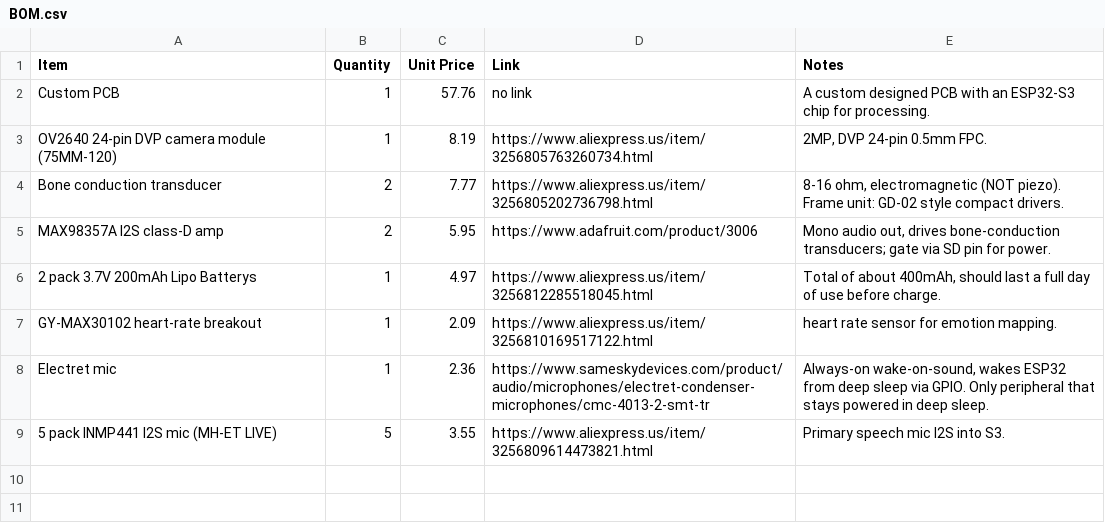
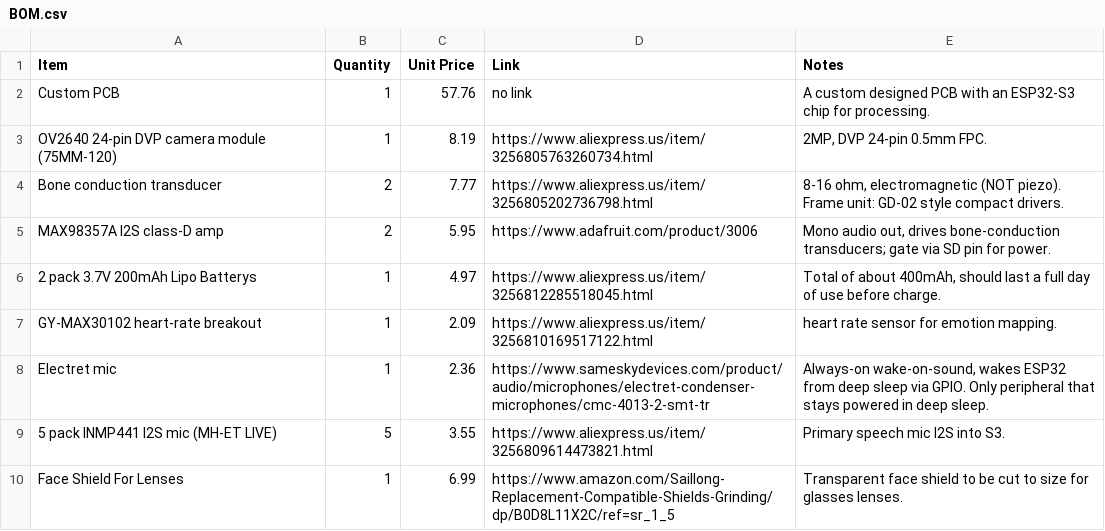
Before and after one commit to valuablelegend1-a11y/ARC-Insight, a CSV file: BOM.csv, drawn as a sheet; the diff names each change by its address in the sheet, - before the commit and + after, or states it on an @@ line.

Commit message:
Update BOM.csv

```diff
--- a/BOM.csv
+++ b/BOM.csv
+row 10: Face Shield For Lenses | 1 | 6.99 | https://www.amazon.com/Saillong-Replacement-Compatible-Shields-Grinding/dp/B0D8L11X2C/ref=sr_1_5 | Transparent face shield to be cut to size for glasses lenses.
```
